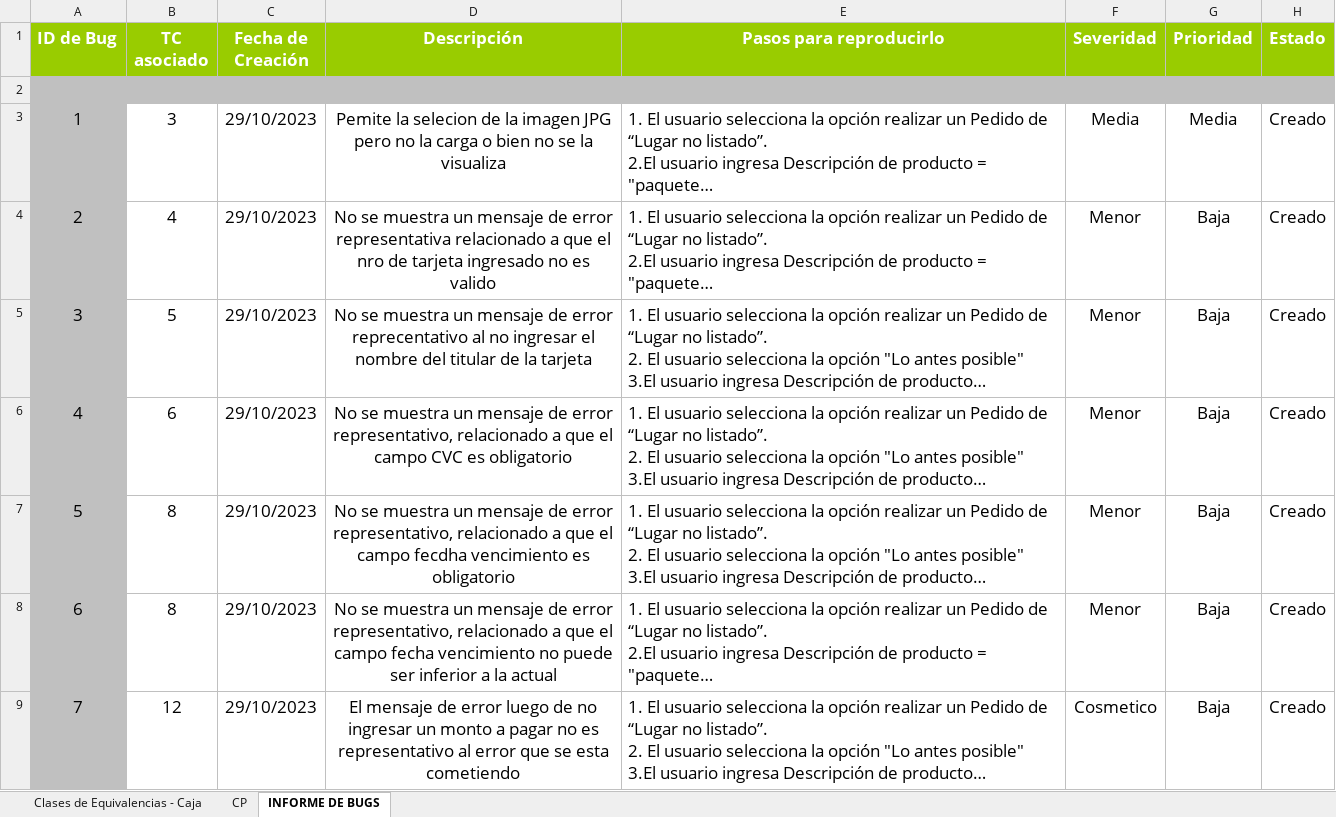
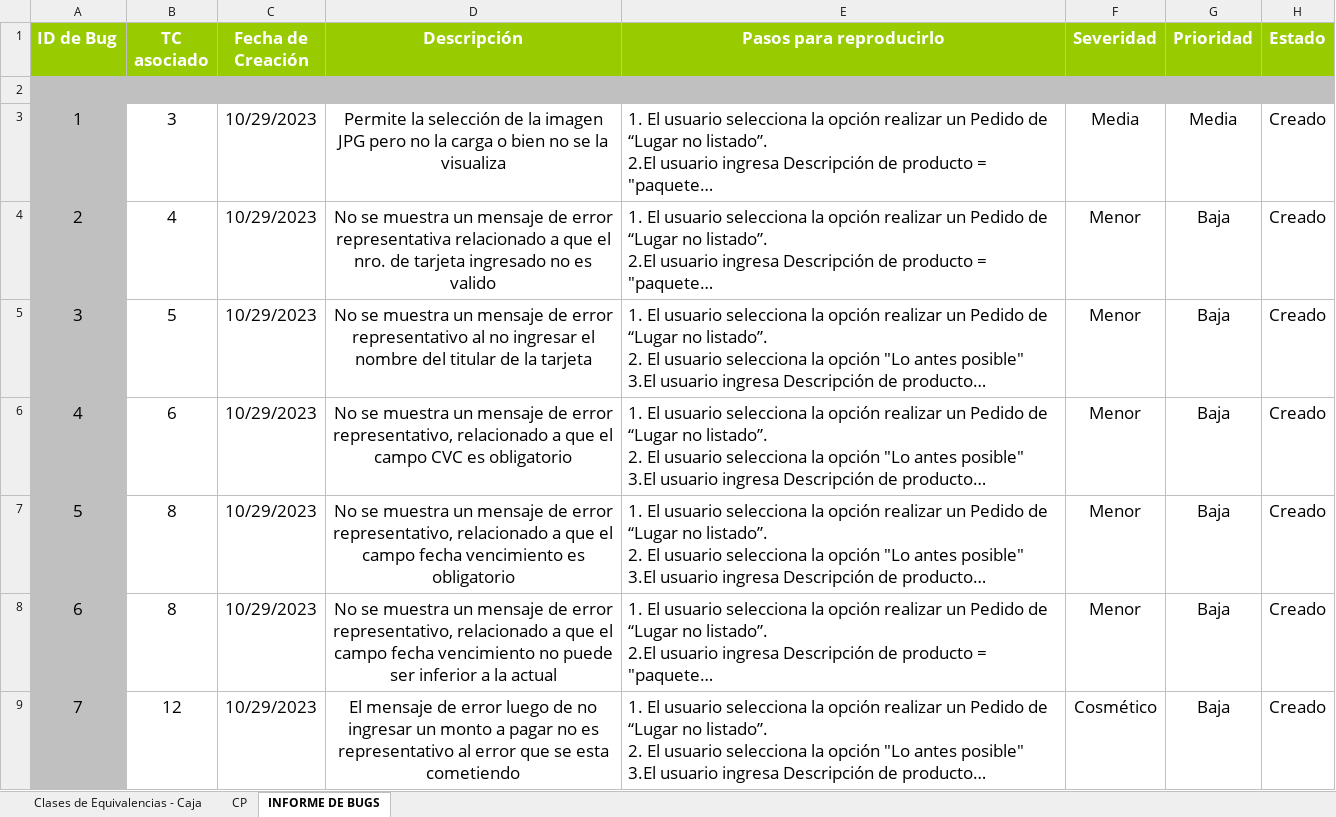
Before and after one commit to 84421-Marina-Brasca/ISW_4K2_Grupo8_2023, an Excel workbook: Practico/TrabajosPracticos/Evaluables/TrabajoPracticoN12/ISW_TP_12_Evaluable.xlsx, sheet INFORME DE BUGS, drawn as a sheet; only a part is shown; long unchanged cells end in …; values as stored, in another font and other column widths than the file's, no borders; charts and pictures not drawn; the diff covers the shown part only; the diff names each change by its address in the sheet, - before the commit and + after, or states it on an @@ line.

```diff
--- a/Practico/TrabajosPracticos/Evaluables/TrabajoPracticoN12/ISW_TP_12_Evaluable.xlsx (sheet INFORME DE BUGS)
+++ b/Practico/TrabajosPracticos/Evaluables/TrabajoPracticoN12/ISW_TP_12_Evaluable.xlsx (sheet INFORME DE BUGS)
-C3:C9 (Fecha de Creación): 29/10/2023
+C3:C9 (Fecha de Creación): 10/29/2023
-D3 (Descripción): Pemite la selecion de la…
+D3 (Descripción): Permite la selección de la…
-D4 (Descripción): …que el nro de tarjeta…
+D4 (Descripción): …que el nro. de tarjeta…
-D5 (Descripción): …de error reprecentativo al no…
+D5 (Descripción): …de error representativo al no…
-D7 (Descripción): …el campo fecdha vencimiento es…
+D7 (Descripción): …el campo fecha vencimiento es…
-F9 (Severidad): Cosmetico
+F9 (Severidad): Cosmético
```
Also changed, not shown: 39 edited cells elsewhere in this sheet, sheet CP, sheet Clases de Equivalencias - Caja, charts or pictures, 1 other file.
